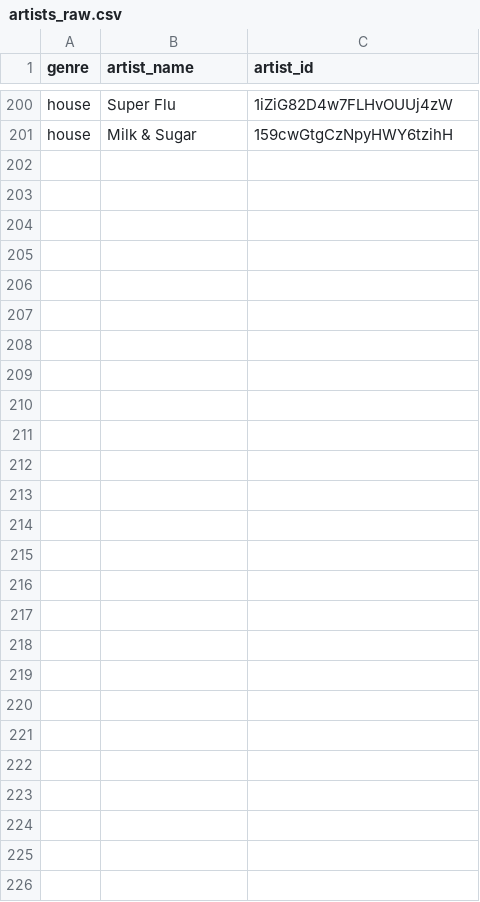
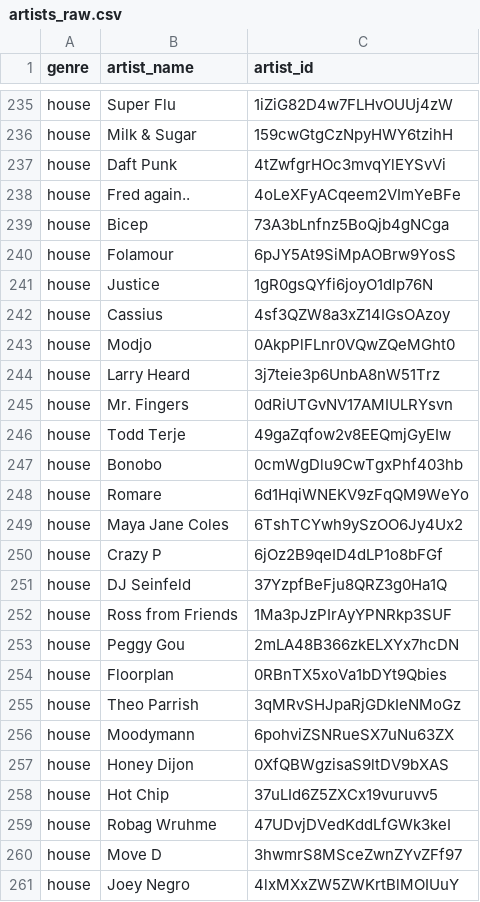
Before and after one commit to tjaarek/album-genre-classifier, a CSV file: data/artists_raw.csv, drawn as a sheet; only a part is shown, gaps mark what is left out; the diff covers the shown part only; the diff names each change by its address in the sheet, - before the commit and + after, or states it on an @@ line.

```diff
--- a/data/artists_raw.csv
+++ b/data/artists_raw.csv
+row 237: house | Daft Punk | 4tZwfgrHOc3mvqYlEYSvVi
+row 238: house | Fred again.. | 4oLeXFyACqeem2VImYeBFe
+row 239: house | Bicep | 73A3bLnfnz5BoQjb4gNCga
+row 240: house | Folamour | 6pJY5At9SiMpAOBrw9YosS
+row 241: house | Justice | 1gR0gsQYfi6joyO1dlp76N
+row 242: house | Cassius | 4sf3QZW8a3xZ14IGsOAzoy
+row 243: house | Modjo | 0AkpPlFLnr0VQwZQeMGht0
+row 244: house | Larry Heard | 3j7teie3p6UnbA8nW51Trz
+row 245: house | Mr. Fingers | 0dRiUTGvNV17AMIULRYsvn
+row 246: house | Todd Terje | 49gaZqfow2v8EEQmjGyEIw
+row 247: house | Bonobo | 0cmWgDlu9CwTgxPhf403hb
+row 248: house | Romare | 6d1HqiWNEKV9zFqQM9WeYo
+row 249: house | Maya Jane Coles | 6TshTCYwh9ySzOO6Jy4Ux2
+row 250: house | Crazy P | 6jOz2B9qeID4dLP1o8bFGf
+row 251: house | DJ Seinfeld | 37YzpfBeFju8QRZ3g0Ha1Q
+row 252: house | Ross from Friends | 1Ma3pJzPIrAyYPNRkp3SUF
+row 253: house | Peggy Gou | 2mLA48B366zkELXYx7hcDN
+row 254: house | Floorplan | 0RBnTX5xoVa1bDYt9Qbies
+row 255: house | Theo Parrish | 3qMRvSHJpaRjGDkIeNMoGz
+row 256: house | Moodymann | 6pohviZSNRueSX7uNu63ZX
+row 257: house | Honey Dijon | 0XfQBWgzisaS9ltDV9bXAS
+row 258: house | Hot Chip | 37uLId6Z5ZXCx19vuruvv5
+row 259: house | Robag Wruhme | 47UDvjDVedKddLfGWk3keI
+row 260: house | Move D | 3hwmrS8MSceZwnZYvZFf97
+row 261: house | Joey Negro | 4lxMXxZW5ZWKrtBlMOIUuY
```
Also changed, not shown: 35 added rows elsewhere in this file, 12 other files.
